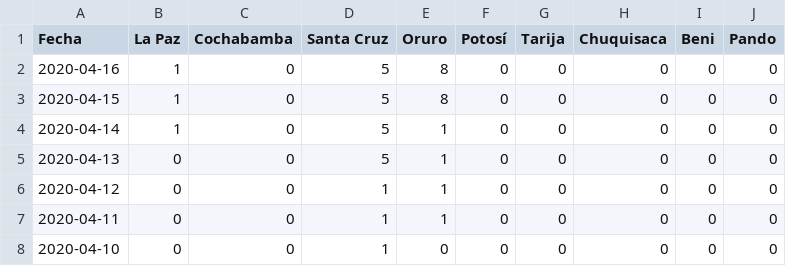
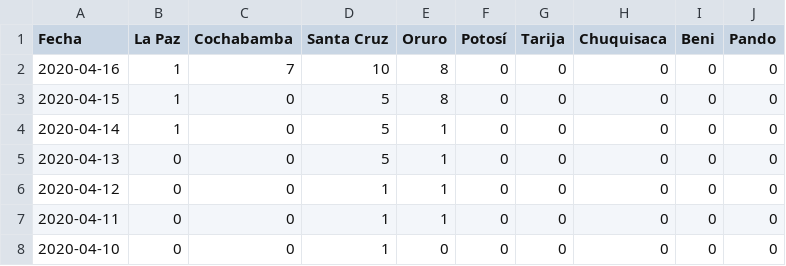
Before and after one commit to mauforonda/covid19-bolivia, a CSV file: recuperados.csv, drawn as a sheet; only a part is shown.

Commit message:
[ci] confirmados, decesos, recuperados, sospechosos, descartados en La Paz, Cochabamba, Santa Cruz, Oruro, Potosí

```diff
--- a/recuperados.csv
+++ b/recuperados.csv
@@ -1,3 +1,3 @@
 Fecha,La Paz,Cochabamba,Santa Cruz,Oruro,Potosí,Tarija,Chuquisaca,Beni,Pando
-2020-04-16,1,0,5,8,0,0,0,0,0
+2020-04-16,1,7,10,8,0,0,0,0,0
 2020-04-15,1,0,5,8,0,0,0,0,0
```
Also changed, not shown: confirmados.csv, decesos.csv, 4 other files.
